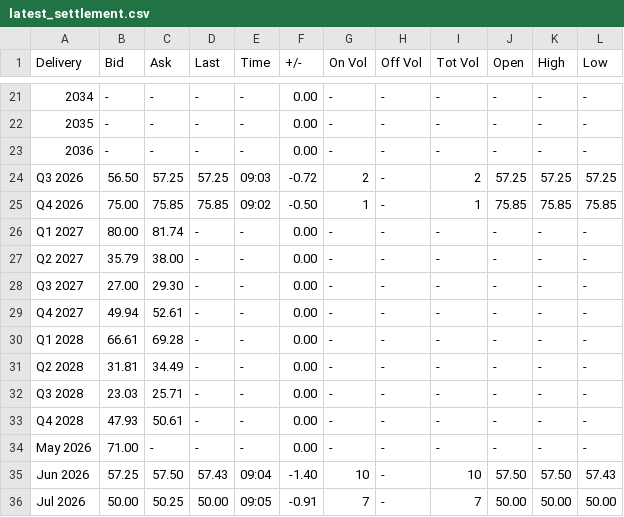
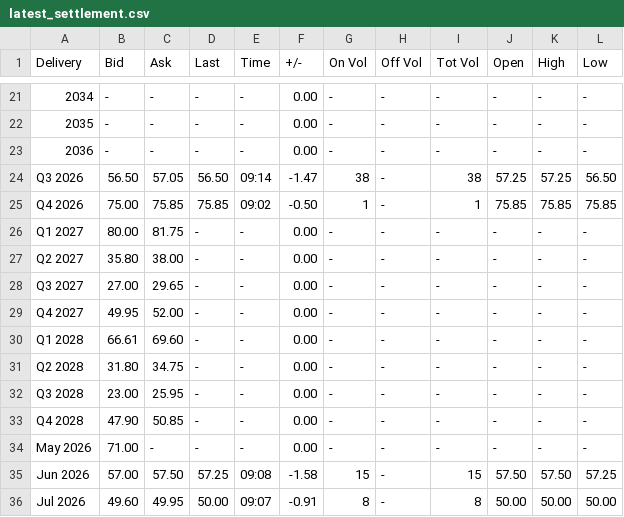
Before and after one commit to rikuisotalus-ux/Euronext-oma, a CSV file: latest_settlement.csv, drawn as a sheet; only a part is shown, gaps mark what is left out; the diff covers the shown part only; the diff names each change by its address in the sheet, - before the commit and + after, or states it on an @@ line.

```diff
--- a/latest_settlement.csv
+++ b/latest_settlement.csv
-C24 (Ask): 57.25
+C24 (Ask): 57.05
-D24 (Last): 57.25
+D24 (Last): 56.50
-E24 (Time): 09:03
+E24 (Time): 09:14
-F24 (+/-): -0.72
+F24 (+/-): -1.47
-G24 (On Vol): 2
+G24 (On Vol): 38
-I24 (Tot Vol): 2
+I24 (Tot Vol): 38
-L24 (Low): 57.25
+L24 (Low): 56.50
-C26 (Ask): 81.74
+C26 (Ask): 81.75
-B27 (Bid): 35.79
+B27 (Bid): 35.80
-C28 (Ask): 29.30
+C28 (Ask): 29.65
-B29 (Bid): 49.94
+B29 (Bid): 49.95
-C29 (Ask): 52.61
+C29 (Ask): 52.00
-C30 (Ask): 69.28
+C30 (Ask): 69.60
-B31 (Bid): 31.81
+B31 (Bid): 31.80
-C31 (Ask): 34.49
+C31 (Ask): 34.75
-B32 (Bid): 23.03
+B32 (Bid): 23.00
-C32 (Ask): 25.71
+C32 (Ask): 25.95
-B33 (Bid): 47.93
+B33 (Bid): 47.90
-C33 (Ask): 50.61
+C33 (Ask): 50.85
-B35 (Bid): 57.25
+B35 (Bid): 57.00
-D35 (Last): 57.43
+D35 (Last): 57.25
-E35 (Time): 09:04
+E35 (Time): 09:08
-F35 (+/-): -1.40
+F35 (+/-): -1.58
-G35 (On Vol): 10
+G35 (On Vol): 15
-I35 (Tot Vol): 10
+I35 (Tot Vol): 15
-L35 (Low): 57.43
+L35 (Low): 57.25
-B36 (Bid): 50.00
+B36 (Bid): 49.60
-C36 (Ask): 50.25
+C36 (Ask): 49.95
-E36 (Time): 09:05
+E36 (Time): 09:07
-G36 (On Vol): 7
+G36 (On Vol): 8
-I36 (Tot Vol): 7
+I36 (Tot Vol): 8
```
Also changed, not shown: 27 edited cells elsewhere in this file, historical_settlement.csv, 2 other files.
